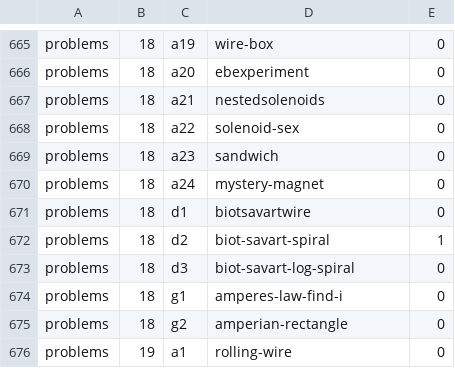
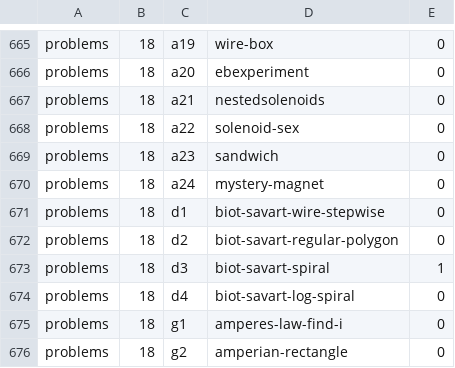
Before and after one commit to bcrowell/lm, a CSV file: data/per_book/problems_problems.csv, drawn as a sheet; only a part is shown, gaps mark what is left out; the shorter side is filled out with more unchanged rows.

```diff
--- a/data/per_book/problems_problems.csv
+++ b/data/per_book/problems_problems.csv
@@ -670,5 +670,6 @@ problems,18,a23,sandwich,0
 problems,18,a24,mystery-magnet,0
-problems,18,d1,biotsavartwire,0
-problems,18,d2,biot-savart-spiral,1
-problems,18,d3,biot-savart-log-spiral,0
+problems,18,d1,biot-savart-wire-stepwise,0
+problems,18,d2,biot-savart-regular-polygon,0
+problems,18,d3,biot-savart-spiral,1
+problems,18,d4,biot-savart-log-spiral,0
 problems,18,g1,amperes-law-find-i,0
```
Also changed, not shown: data/per_book/fac_problems.csv, data/problems.csv, 18 other files.
